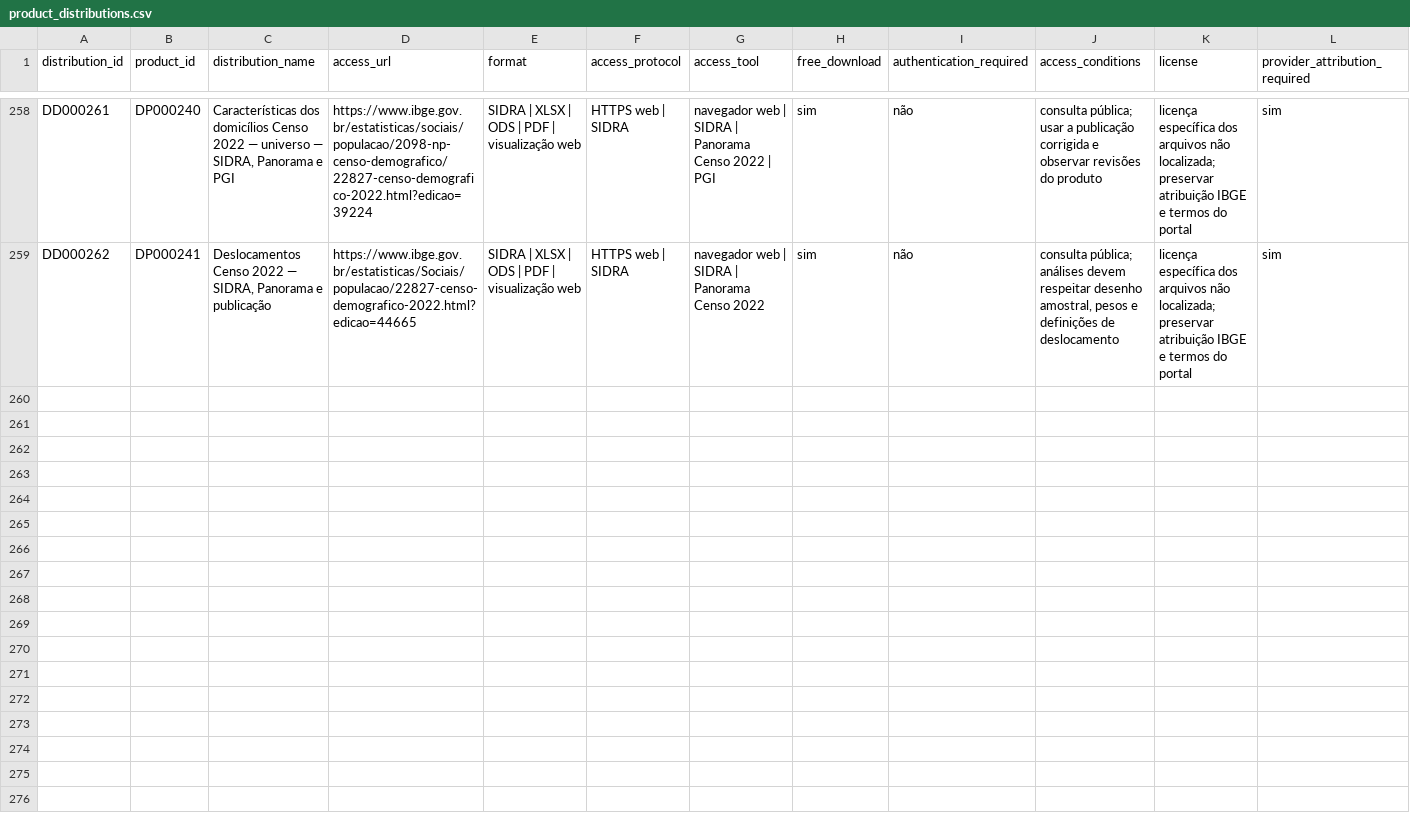
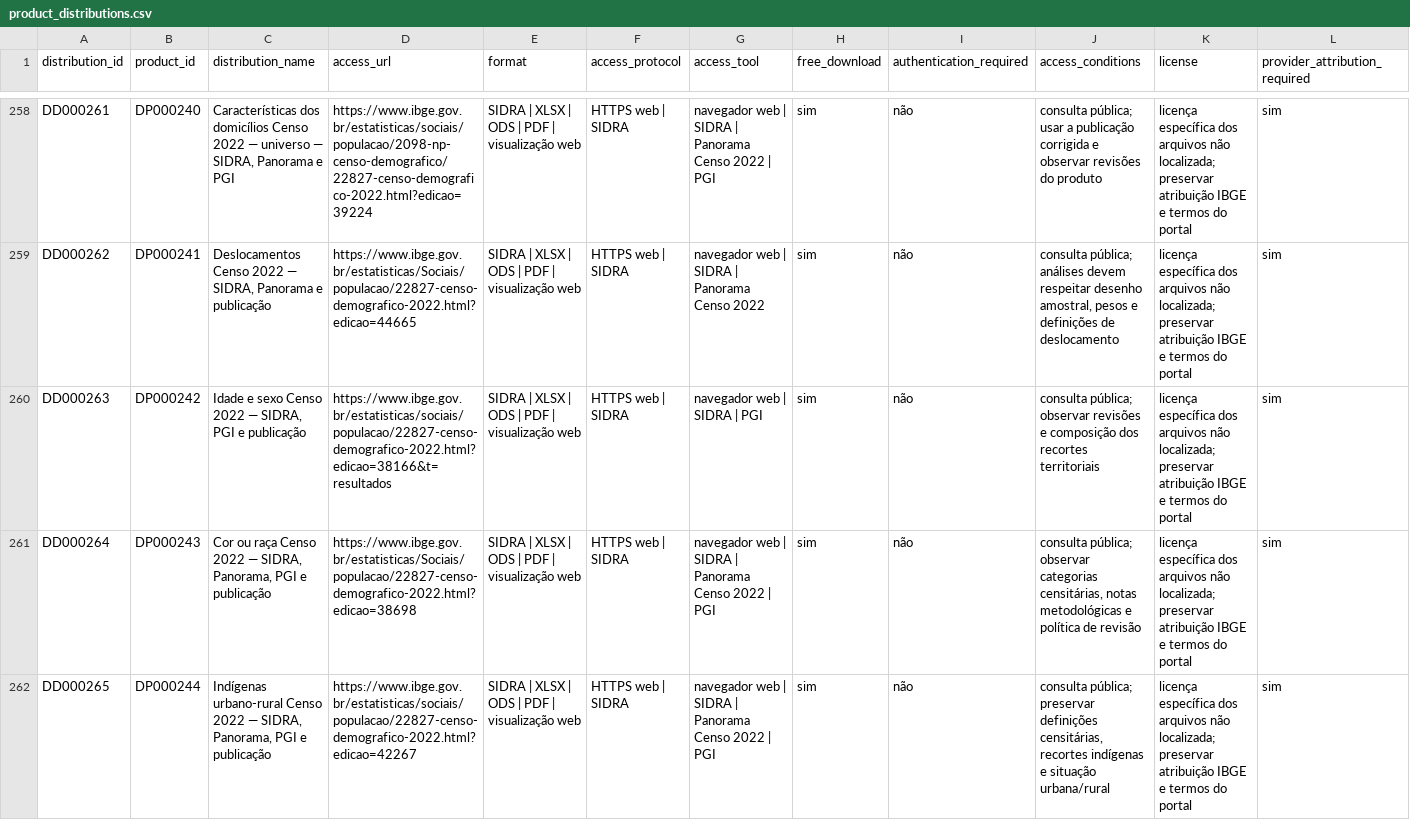
Before and after one commit to Ian-loc/vitrineciencia, a CSV file: data/product_distributions.csv, drawn as a sheet; only a part is shown, gaps mark what is left out; rows hold the shown columns only; the diff covers the shown part only; the diff names each change by its address in the sheet, - before the commit and + after, or states it on an @@ line.

Commit message:
Expand verified Censo 2022 universe and locality catalog (#143)
Add six officially verified, materially distinct Censo Demográfico 2022 products and distributions under DR0086, preserving universe/sample semantics, Indigenous and Quilombola territorial distinctions, official correction history, conservative licensing, and relational integrity.

```diff
--- a/data/product_distributions.csv
+++ b/data/product_distributions.csv
+row 260: DD000263 | DP000242 | Idade e sexo Censo 2022 — SIDRA, PGI e publicação | https://www.ibge.gov.br/estatisticas/sociais/populacao/22827-censo-demografico-2022.html?edicao=38166&t=resultados | SIDRA | XLSX | ODS | PDF | visualização web | HTTPS web | SIDRA | navegador web | SIDRA | PGI | sim | não | consulta pública; observar revisões e composição dos recortes territoriais | licença específica dos arquivos não localizada; preservar atribuição IBGE e termos do portal | sim
+row 261: DD000264 | DP000243 | Cor ou raça Censo 2022 — SIDRA, Panorama, PGI e publicação | https://www.ibge.gov.br/estatisticas/Sociais/populacao/22827-censo-demografico-2022.html?edicao=38698 | SIDRA | XLSX | ODS | PDF | visualização web | HTTPS web | SIDRA | navegador web | SIDRA | Panorama Censo 2022 | PGI | sim | não | consulta pública; observar categorias censitárias, notas metodológicas e política de revisão | licença específica dos arquivos não localizada; preservar atribuição IBGE e termos do portal | sim
+row 262: DD000265 | DP000244 | Indígenas urbano-rural Censo 2022 — SIDRA, Panorama, PGI e publicação | https://www.ibge.gov.br/estatisticas/sociais/populacao/22827-censo-demografico-2022.html?edicao=42267 | SIDRA | XLSX | ODS | PDF | visualização web | HTTPS web | SIDRA | navegador web | SIDRA | Panorama Censo 2022 | PGI | sim | não | consulta pública; preservar definições censitárias, recortes indígenas e situação urbana/rural | licença específica dos arquivos não localizada; preservar atribuição IBGE e termos do portal | sim
```
Also changed, not shown: 3 added rows elsewhere in this file, 2 other files.
